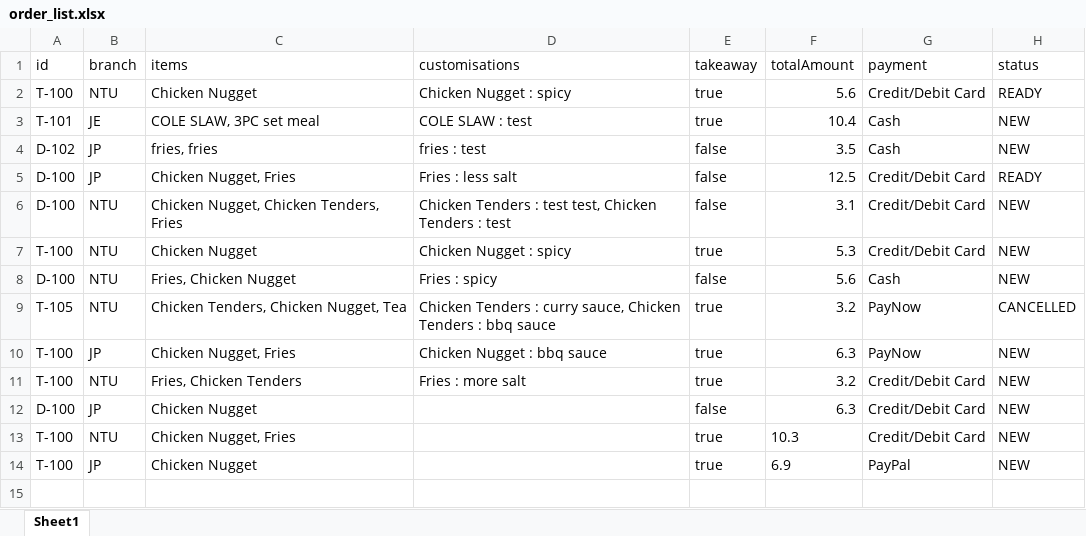
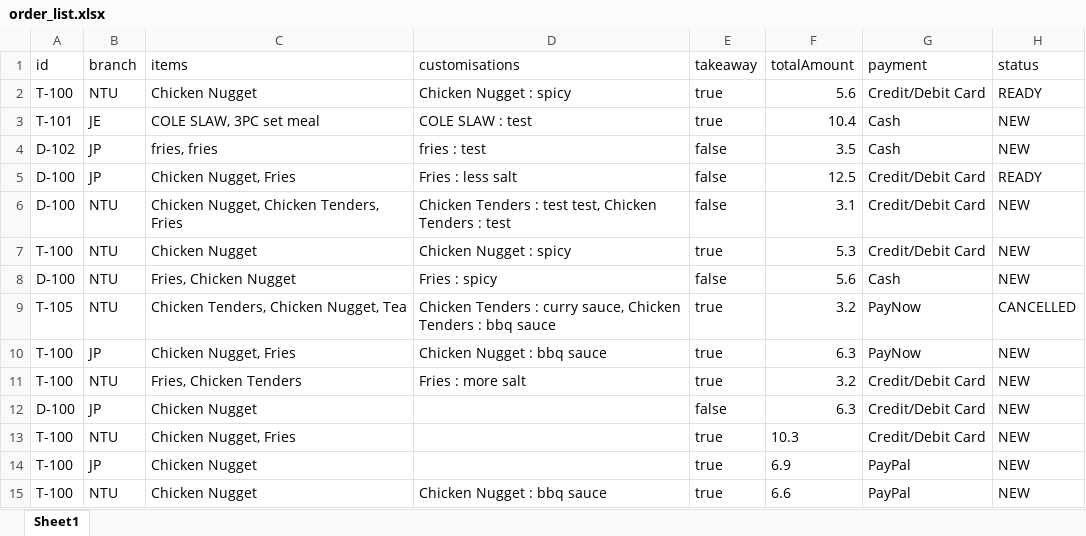
Before and after one commit to Racheltmz/SC2002_OOP_FOMS, an Excel workbook: FOMS/data/order_list.xlsx, sheet Sheet1, drawn as a sheet; values as stored, in another font and other column widths than the file's, no borders; the diff names each change by its address in the sheet, - before the commit and + after, or states it on an @@ line.

```diff
--- a/FOMS/data/order_list.xlsx (sheet Sheet1)
+++ b/FOMS/data/order_list.xlsx (sheet Sheet1)
+row 15: T-100 | NTU | Chicken Nugget | Chicken Nugget : bbq sauce | true | 6.6 | PayPal | NEW
```
Also changed, not shown: FOMS/data/payment_list.xlsx, FOMS/data/staff_list.xlsx.
